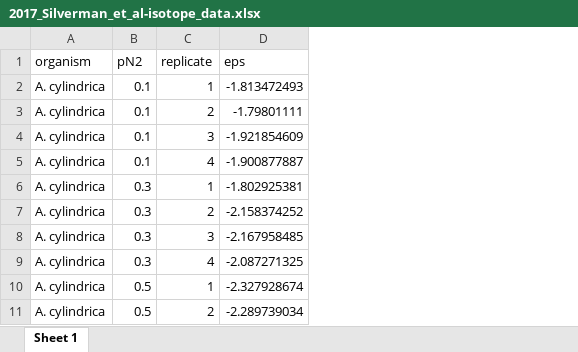
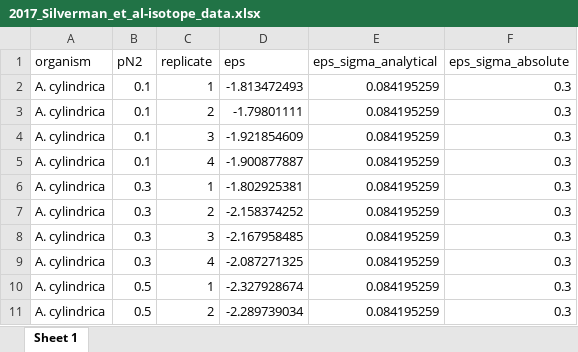
Before and after one commit to KopfLab/2018_Silverman_et_al, an Excel workbook: data/2017_Silverman_et_al-isotope_data.xlsx, sheet Sheet 1, drawn as a sheet; only a part is shown; values as stored, in another font and other column widths than the file's, no borders; the diff names each change by its address in the sheet, - before the commit and + after, or states it on an @@ line.

Commit message:
include analytical uncertainty in isotope plots and tables

```diff
--- a/data/2017_Silverman_et_al-isotope_data.xlsx (sheet Sheet 1)
+++ b/data/2017_Silverman_et_al-isotope_data.xlsx (sheet Sheet 1)
+column E (eps_sigma_analytical), rows 2-11: all 0.084195259
+column F (eps_sigma_absolute), rows 2-11: all 0.3
```
Also changed, not shown: data/2017_Silverman_et_al-isotope_data_summary.xlsx, data/2017_Silverman_et_al-isotope_model.xlsx, 3 other files.
